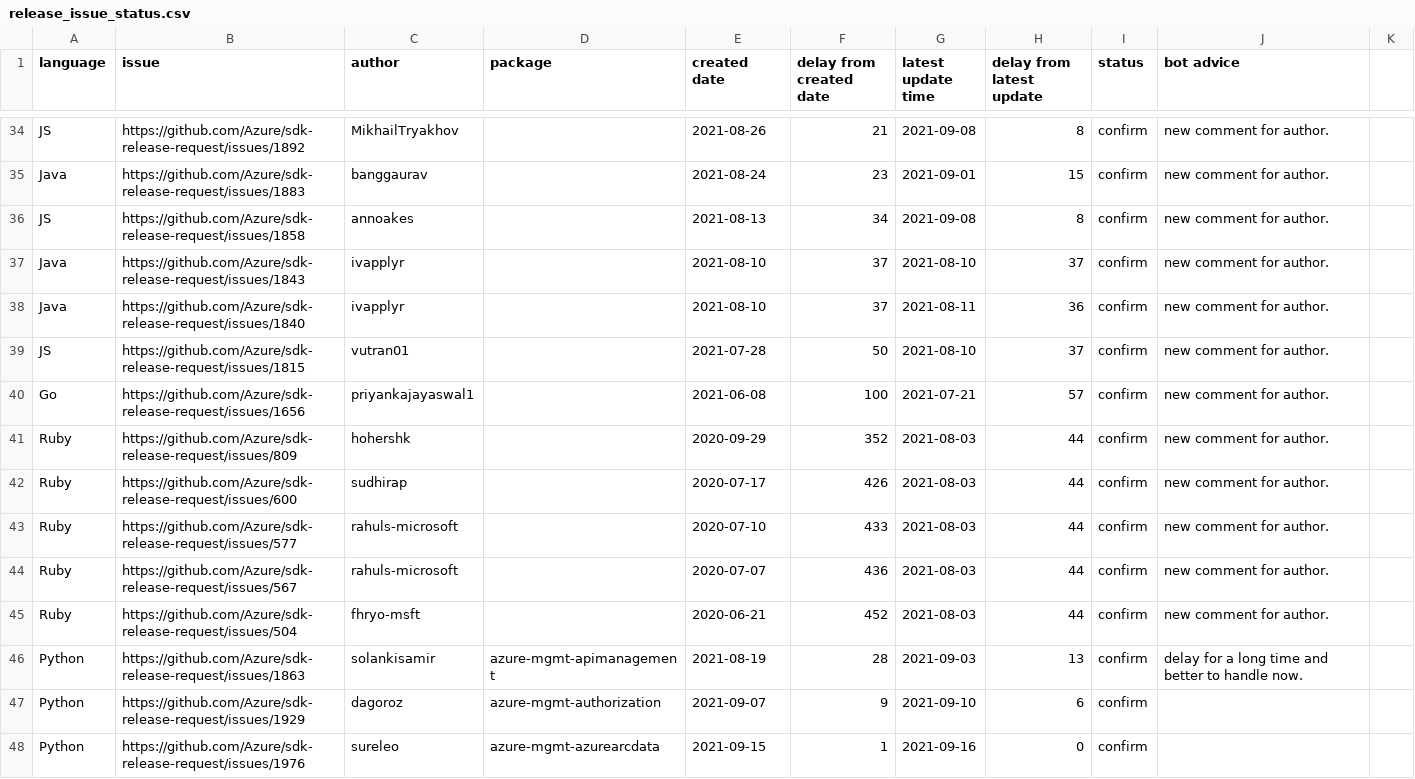
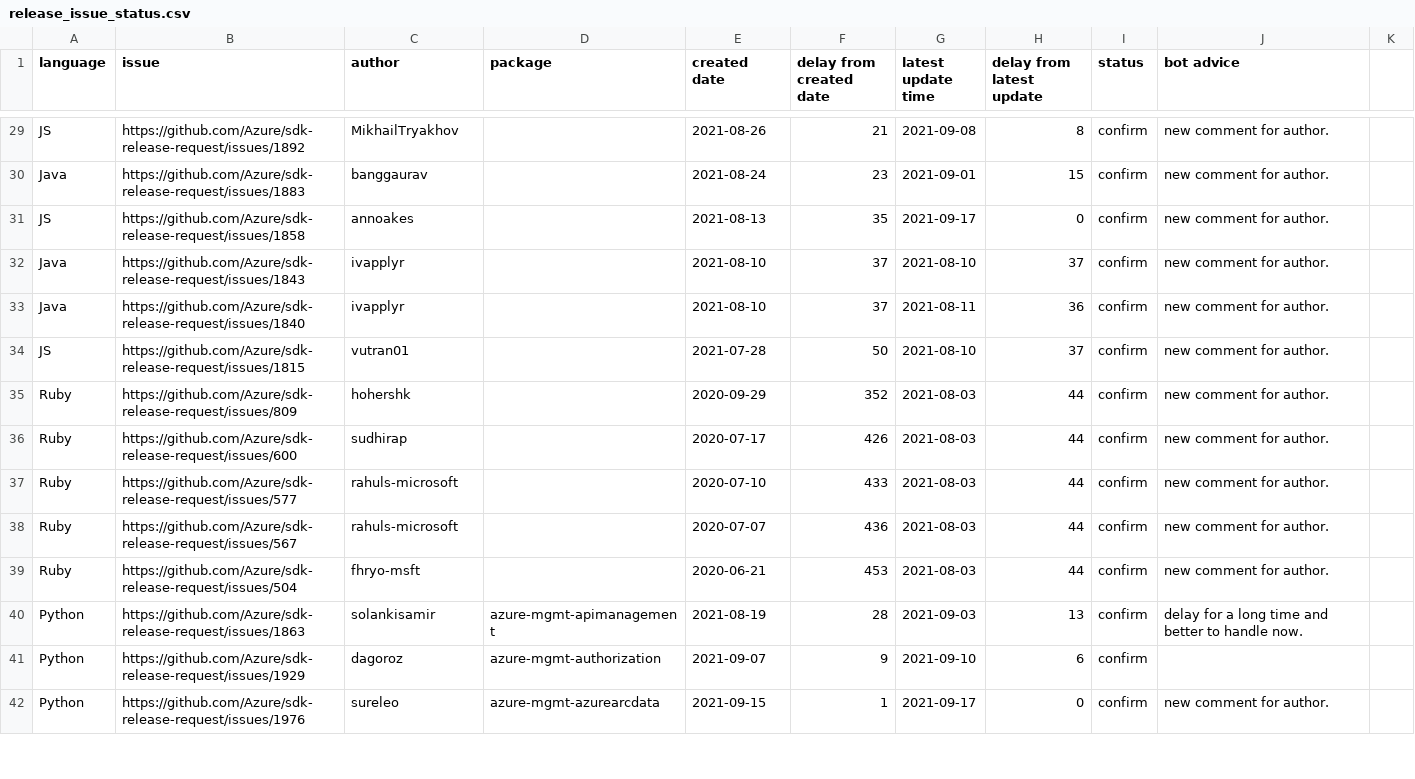
Before and after one commit to msyyc/file-storage, a CSV file: release_issue_status.csv, drawn as a sheet; only a part is shown, gaps mark what is left out; the diff covers the shown part only.

Commit message:
update excel

```diff
--- a/release_issue_status.csv
+++ b/release_issue_status.csv
@@ -35,3 +30,3 @@ JS,https://github.com/Azure/sdk-release-request/issues/1892,MikhailTryakhov, ,20
 Java,https://github.com/Azure/sdk-release-request/issues/1883,banggaurav, ,2021-08-24,23,2021-09-01,15,confirm,new comment for author.
-JS,https://github.com/Azure/sdk-release-request/issues/1858,annoakes, ,2021-08-13,34,2021-09-08,8,confirm,new comment for author.
+JS,https://github.com/Azure/sdk-release-request/issues/1858,annoakes, ,2021-08-13,35,2021-09-17,0,confirm,new comment for author.
 Java,https://github.com/Azure/sdk-release-request/issues/1843,ivapplyr, ,2021-08-10,37,2021-08-10,37,confirm,new comment for author.
@@ -39,3 +34,2 @@ Java,https://github.com/Azure/sdk-release-request/issues/1840,ivapplyr, ,2021-08
 JS,https://github.com/Azure/sdk-release-request/issues/1815,vutran01, ,2021-07-28,50,2021-08-10,37,confirm,new comment for author.
-Go,https://github.com/Azure/sdk-release-request/issues/1656,priyankajayaswal1, ,2021-06-08,100,2021-07-21,57,confirm,new comment for author.
 Ruby,https://github.com/Azure/sdk-release-request/issues/809,hohershk, ,2020-09-29,352,2021-08-03,44,confirm,new comment for author.
@@ -44,5 +38,5 @@ Ruby,https://github.com/Azure/sdk-release-request/issues/577,rahuls-microsoft, ,
 Ruby,https://github.com/Azure/sdk-release-request/issues/567,rahuls-microsoft, ,2020-07-07,436,2021-08-03,44,confirm,new comment for author.
-Ruby,https://github.com/Azure/sdk-release-request/issues/504,fhryo-msft, ,2020-06-21,452,2021-08-03,44,confirm,new comment for author.
+Ruby,https://github.com/Azure/sdk-release-request/issues/504,fhryo-msft, ,2020-06-21,453,2021-08-03,44,confirm,new comment for author.
 Python,https://github.com/Azure/sdk-release-request/issues/1863,solankisamir,azure-mgmt-apimanagement,2021-08-19,28,2021-09-03,13,confirm,delay for a long time and better to handle now.
 Python,https://github.com/Azure/sdk-release-request/issues/1929,dagoroz,azure-mgmt-authorization,2021-09-07,9,2021-09-10,6,confirm,
-Python,https://github.com/Azure/sdk-release-request/issues/1976,sureleo,azure-mgmt-azurearcdata,2021-09-15,1,2021-09-16,0,confirm,
+Python,https://github.com/Azure/sdk-release-request/issues/1976,sureleo,azure-mgmt-azurearcdata,2021-09-15,1,2021-09-17,0,confirm,new comment for author.
```
Also changed, not shown: 1 added row, 7 removed rows and 15 edited cells elsewhere in this file, 1 other file.
